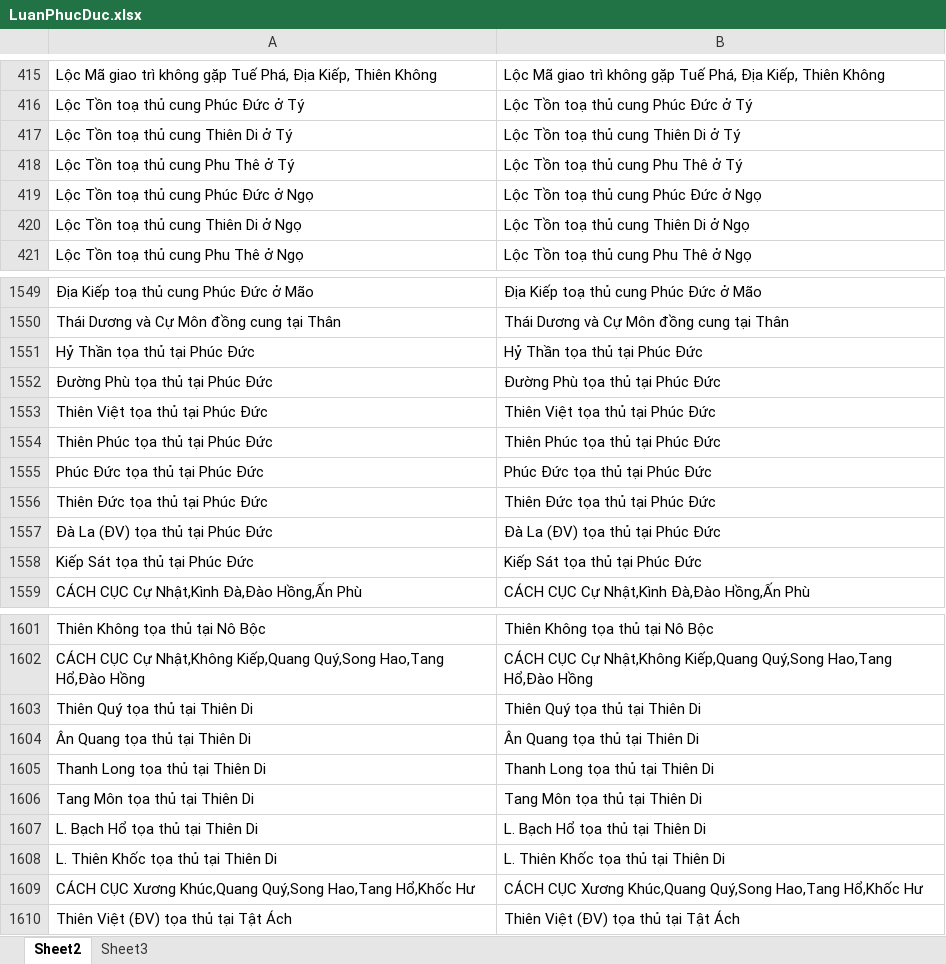
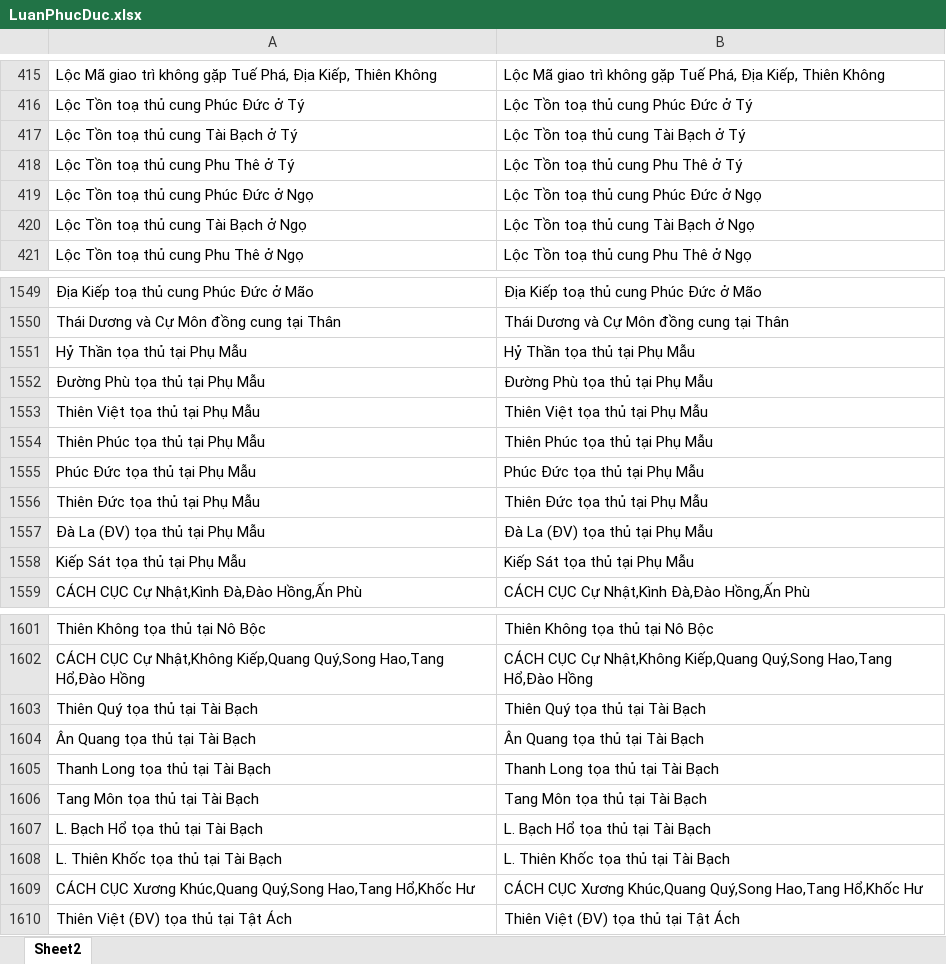
Before and after one commit to Donniehieu/LuanGiaiTuViBacPhai, an Excel workbook: LuanPhucDuc.xlsx, sheet Sheet2, drawn as a sheet; only a part is shown, gaps mark what is left out; values as stored, in another font and other column widths than the file's, no borders; conditional formats not drawn; removed rows and columns are numbered as before the commit, all else as after; the diff covers the shown part only; the diff names each change by its address in the sheet, - before the commit and + after, or states it on an @@ line.

```diff
--- a/LuanPhucDuc.xlsx (sheet Sheet2)
+++ b/LuanPhucDuc.xlsx (sheet Sheet2)
-sheet tab: Sheet3
-A417: Lộc Tồn toạ thủ cung Thiên Di ở Tý
+A417: Lộc Tồn toạ thủ cung Tài Bạch ở Tý
-B417: Lộc Tồn toạ thủ cung Thiên Di ở Tý
+B417: Lộc Tồn toạ thủ cung Tài Bạch ở Tý
-A420: Lộc Tồn toạ thủ cung Thiên Di ở Ngọ
+A420: Lộc Tồn toạ thủ cung Tài Bạch ở Ngọ
-B420: Lộc Tồn toạ thủ cung Thiên Di ở Ngọ
+B420: Lộc Tồn toạ thủ cung Tài Bạch ở Ngọ
-row 1551: Hỷ Thần tọa thủ tại Phúc Đức | Hỷ Thần tọa thủ tại Phúc Đức
+row 1551: Hỷ Thần tọa thủ tại Phụ Mẫu | Hỷ Thần tọa thủ tại Phụ Mẫu
-A1552: Đường Phù tọa thủ tại Phúc Đức
+A1552: Đường Phù tọa thủ tại Phụ Mẫu
-B1552: Đường Phù tọa thủ tại Phúc Đức
+B1552: Đường Phù tọa thủ tại Phụ Mẫu
-A1553: Thiên Việt tọa thủ tại Phúc Đức
+A1553: Thiên Việt tọa thủ tại Phụ Mẫu
-B1553: Thiên Việt tọa thủ tại Phúc Đức
+B1553: Thiên Việt tọa thủ tại Phụ Mẫu
-A1554: Thiên Phúc tọa thủ tại Phúc Đức
+A1554: Thiên Phúc tọa thủ tại Phụ Mẫu
-B1554: Thiên Phúc tọa thủ tại Phúc Đức
+B1554: Thiên Phúc tọa thủ tại Phụ Mẫu
-row 1555: Phúc Đức tọa thủ tại Phúc Đức | Phúc Đức tọa thủ tại Phúc Đức
+row 1555: Phúc Đức tọa thủ tại Phụ Mẫu | Phúc Đức tọa thủ tại Phụ Mẫu
-A1556: Thiên Đức tọa thủ tại Phúc Đức
+A1556: Thiên Đức tọa thủ tại Phụ Mẫu
-B1556: Thiên Đức tọa thủ tại Phúc Đức
+B1556: Thiên Đức tọa thủ tại Phụ Mẫu
-A1557: Đà La (ĐV) tọa thủ tại Phúc Đức
+A1557: Đà La (ĐV) tọa thủ tại Phụ Mẫu
-B1557: Đà La (ĐV) tọa thủ tại Phúc Đức
+B1557: Đà La (ĐV) tọa thủ tại Phụ Mẫu
-row 1558: Kiếp Sát tọa thủ tại Phúc Đức | Kiếp Sát tọa thủ tại Phúc Đức
+row 1558: Kiếp Sát tọa thủ tại Phụ Mẫu | Kiếp Sát tọa thủ tại Phụ Mẫu
-A1603: Thiên Quý tọa thủ tại Thiên Di
+A1603: Thiên Quý tọa thủ tại Tài Bạch
-B1603: Thiên Quý tọa thủ tại Thiên Di
+B1603: Thiên Quý tọa thủ tại Tài Bạch
-A1604: Ân Quang tọa thủ tại Thiên Di
+A1604: Ân Quang tọa thủ tại Tài Bạch
-B1604: Ân Quang tọa thủ tại Thiên Di
+B1604: Ân Quang tọa thủ tại Tài Bạch
-A1605: Thanh Long tọa thủ tại Thiên Di
+A1605: Thanh Long tọa thủ tại Tài Bạch
-B1605: Thanh Long tọa thủ tại Thiên Di
+B1605: Thanh Long tọa thủ tại Tài Bạch
-A1606: Tang Môn tọa thủ tại Thiên Di
+A1606: Tang Môn tọa thủ tại Tài Bạch
-B1606: Tang Môn tọa thủ tại Thiên Di
+B1606: Tang Môn tọa thủ tại Tài Bạch
-A1607: L. Bạch Hổ tọa thủ tại Thiên Di
+A1607: L. Bạch Hổ tọa thủ tại Tài Bạch
-B1607: L. Bạch Hổ tọa thủ tại Thiên Di
+B1607: L. Bạch Hổ tọa thủ tại Tài Bạch
-A1608: L. Thiên Khốc tọa thủ tại Thiên Di
+A1608: L. Thiên Khốc tọa thủ tại Tài Bạch
-B1608: L. Thiên Khốc tọa thủ tại Thiên Di
+B1608: L. Thiên Khốc tọa thủ tại Tài Bạch
```
Also changed, not shown: 14 edited cells elsewhere in this sheet, LuanHuynhDe.xlsx, LuanPhuMau.xlsx, 19 other files.
